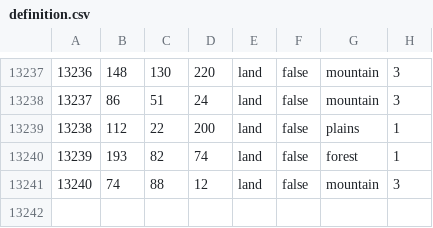
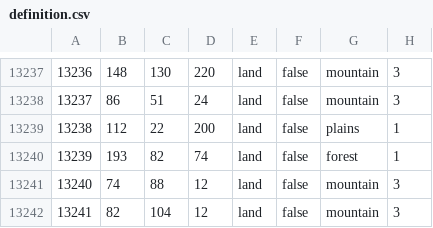
Before and after one commit to NoyaN-Master/Disaster, a CSV file: map/definition.csv, drawn as a sheet; only a part is shown, gaps mark what is left out; the diff names each change by its address in the sheet, - before the commit and + after, or states it on an @@ line.

```diff
--- a/map/definition.csv
+++ b/map/definition.csv
+row 13242: 13241 | 82 | 104 | 12 | land | false | mountain | 3
```
Also changed, not shown: 2 other files.
